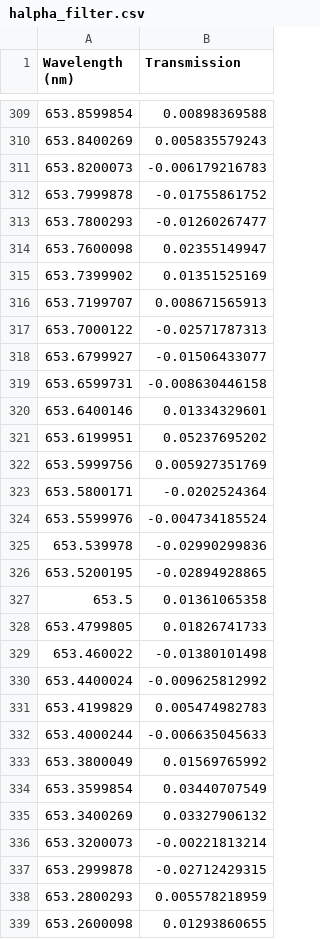
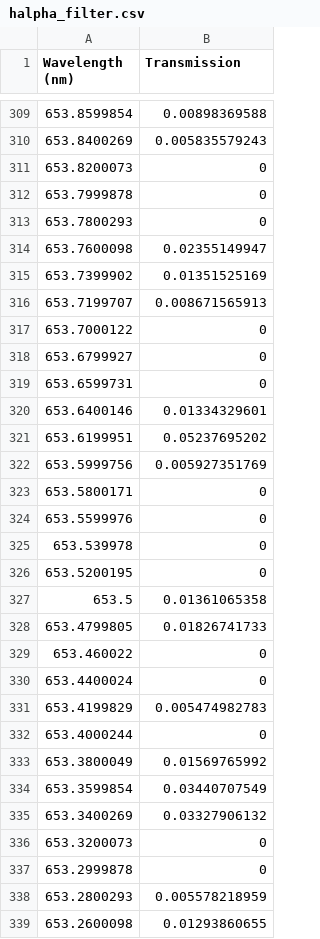
Before and after one commit to ChrisLayden/Lightspeed-ETC, a CSV file: data/halpha_filter.csv, drawn as a sheet; only a part is shown, gaps mark what is left out; the diff covers the shown part only.

```diff
--- a/data/halpha_filter.csv
+++ b/data/halpha_filter.csv
@@ -310,5 +310,5 @@ Wavelength (nm),Transmission
 653.8400269,0.005835579243
-653.8200073,-0.006179216783
-653.7999878,-0.01755861752
-653.7800293,-0.01260267477
+653.8200073,0
+653.7999878,0
+653.7800293,0
 653.7600098,0.02355149947
@@ -316,5 +316,5 @@ Wavelength (nm),Transmission
 653.7199707,0.008671565913
-653.7000122,-0.02571787313
-653.6799927,-0.01506433077
-653.6599731,-0.008630446158
+653.7000122,0
+653.6799927,0
+653.6599731,0
 653.6400146,0.01334329601
@@ -322,12 +322,12 @@ Wavelength (nm),Transmission
 653.5999756,0.005927351769
-653.5800171,-0.0202524364
-653.5599976,-0.004734185524
-653.539978,-0.02990299836
-653.5200195,-0.02894928865
+653.5800171,0
+653.5599976,0
+653.539978,0
+653.5200195,0
 653.5,0.01361065358
 653.4799805,0.01826741733
-653.460022,-0.01380101498
-653.4400024,-0.009625812992
+653.460022,0
+653.4400024,0
 653.4199829,0.005474982783
-653.4000244,-0.006635045633
+653.4000244,0
 653.3800049,0.01569765992
@@ -335,4 +335,4 @@ Wavelength (nm),Transmission
 653.3400269,0.03327906132
-653.3200073,-0.00221813214
-653.2999878,-0.02712429315
+653.3200073,0
+653.2999878,0
 653.2800293,0.005578218959
```
Also changed, not shown: 149 edited cells elsewhere in this file, 6 other files.
